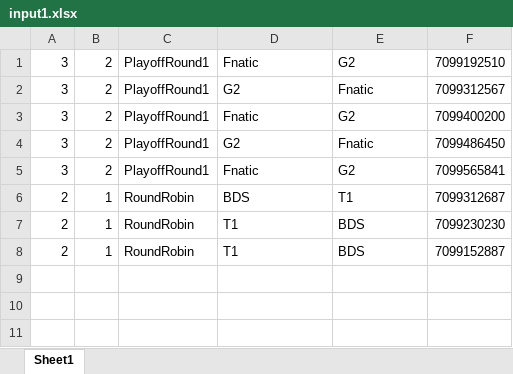
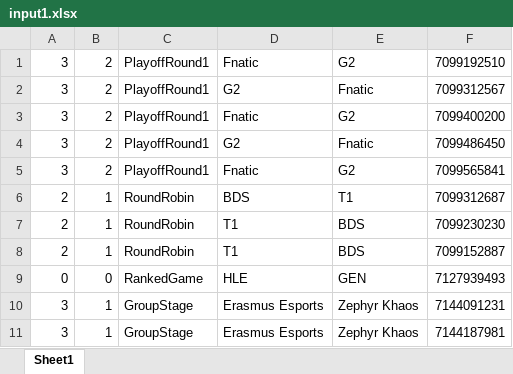
Before and after one commit to LotusHag/LoLApiVersion1, an Excel workbook: data/excel_inputs/input1.xlsx, sheet Sheet1, drawn as a sheet; values as stored, in another font and other column widths than the file's, no borders; the diff names each change by its address in the sheet, - before the commit and + after, or states it on an @@ line.

```diff
--- a/data/excel_inputs/input1.xlsx (sheet Sheet1)
+++ b/data/excel_inputs/input1.xlsx (sheet Sheet1)
+row 9: 0 | 0 | RankedGame | HLE | GEN | 7127939493
+row 10: 3 | 1 | GroupStage | Erasmus Esports | Zephyr Khaos | 7144091231
+row 11: 3 | 1 | GroupStage | Erasmus Esports | Zephyr Khaos | 7144187981
```
Also changed, not shown: 3 other files.
